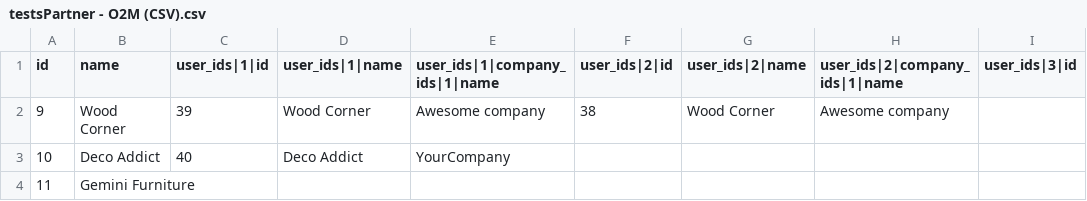
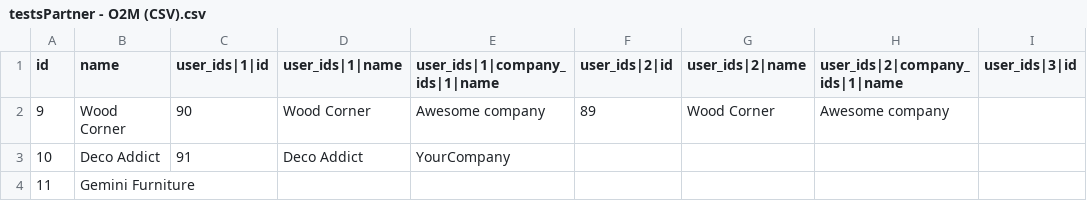
Before and after one commit to shopinvader/pattern-import-export, a CSV file: pattern_import_export_csv/testsPartner - O2M (CSV).csv, drawn as a sheet; only a part is shown; the diff names each change by its address in the sheet, - before the commit and + after, or states it on an @@ line.

Commit message:
[WIP] First version, todos include fixing description-enabled imports and discussion about delimiters and required features

```diff
--- a/pattern_import_export_csv/testsPartner - O2M (CSV).csv
+++ b/pattern_import_export_csv/testsPartner - O2M (CSV).csv
-C2 (user_ids|1|id): 39
+C2 (user_ids|1|id): 90
-F2 (user_ids|2|id): 38
+F2 (user_ids|2|id): 89
-C3 (user_ids|1|id): 40
+C3 (user_ids|1|id): 91
```
Also changed, not shown: 8 other files.
